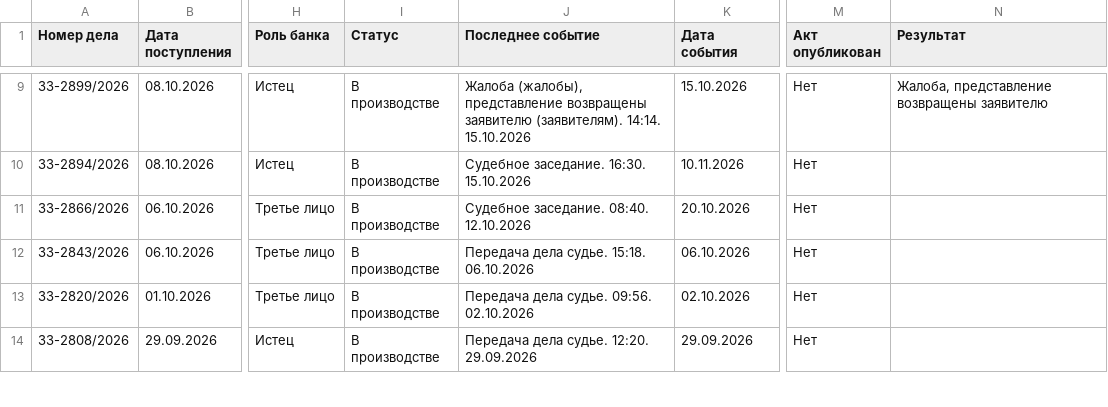
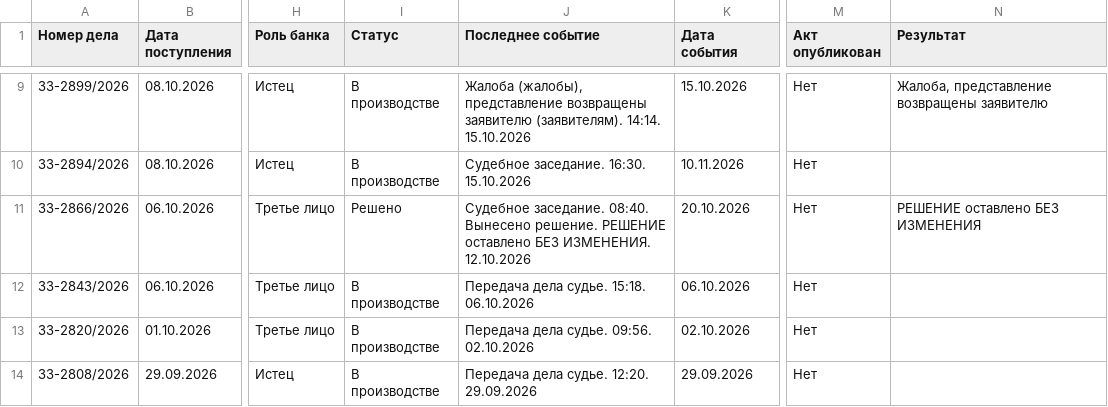
Before and after one commit to SelivanovAS/dashboard-ural, a CSV file: data/sberbank_cases.csv, drawn as a sheet; only a part is shown, gaps mark what is left out; the diff covers the shown part only; the diff names each change by its address in the sheet, - before the commit and + after, or states it on an @@ line.

```diff
--- a/data/sberbank_cases.csv
+++ b/data/sberbank_cases.csv
-I11 (Статус): В производстве
+I11 (Статус): Решено
-J11 (Последнее событие): …заседание. 08:40. 12.10.2026
+J11 (Последнее событие): …заседание. 08:40. Вынесено решение. РЕШЕНИЕ оставлено БЕЗ ИЗМЕНЕНИЯ. 12.10.2026
-N11 (Результат): (empty)
+N11 (Результат): РЕШЕНИЕ оставлено БЕЗ ИЗМЕНЕНИЯ
```
Also changed, not shown: 1 removed row and 19 edited cells elsewhere in this file, data/sberbank_cases_archive.csv, 13 other files.
